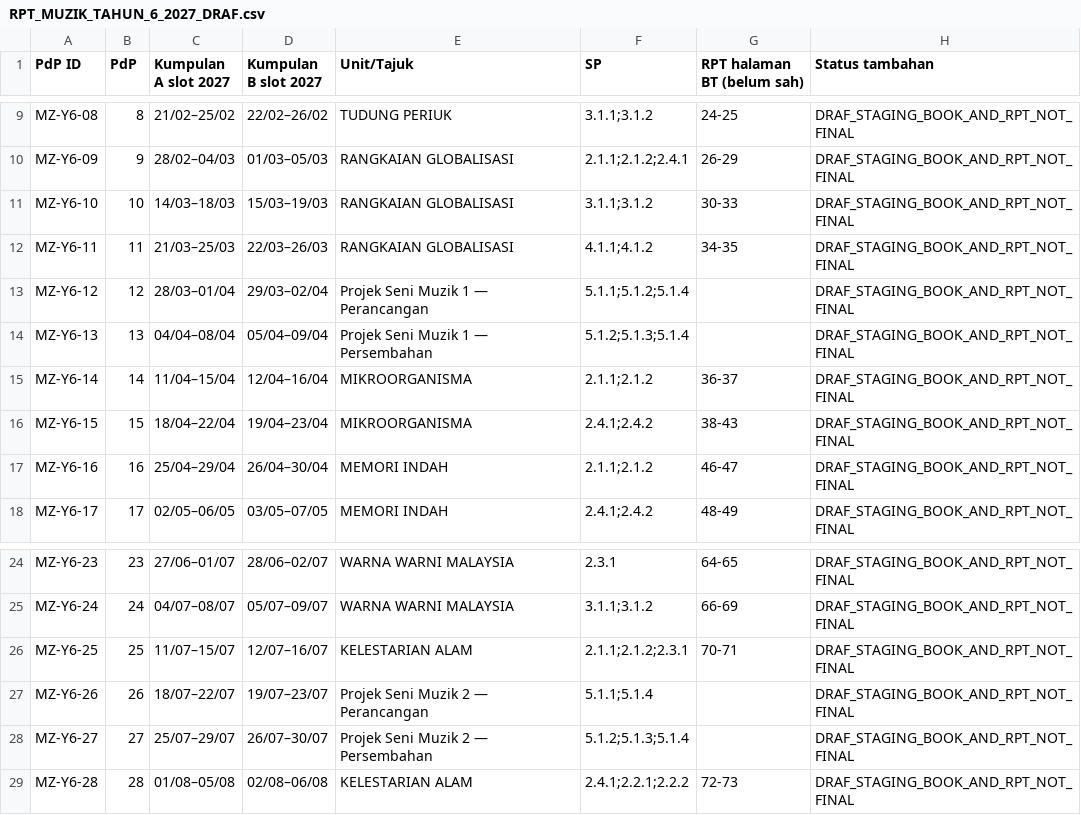
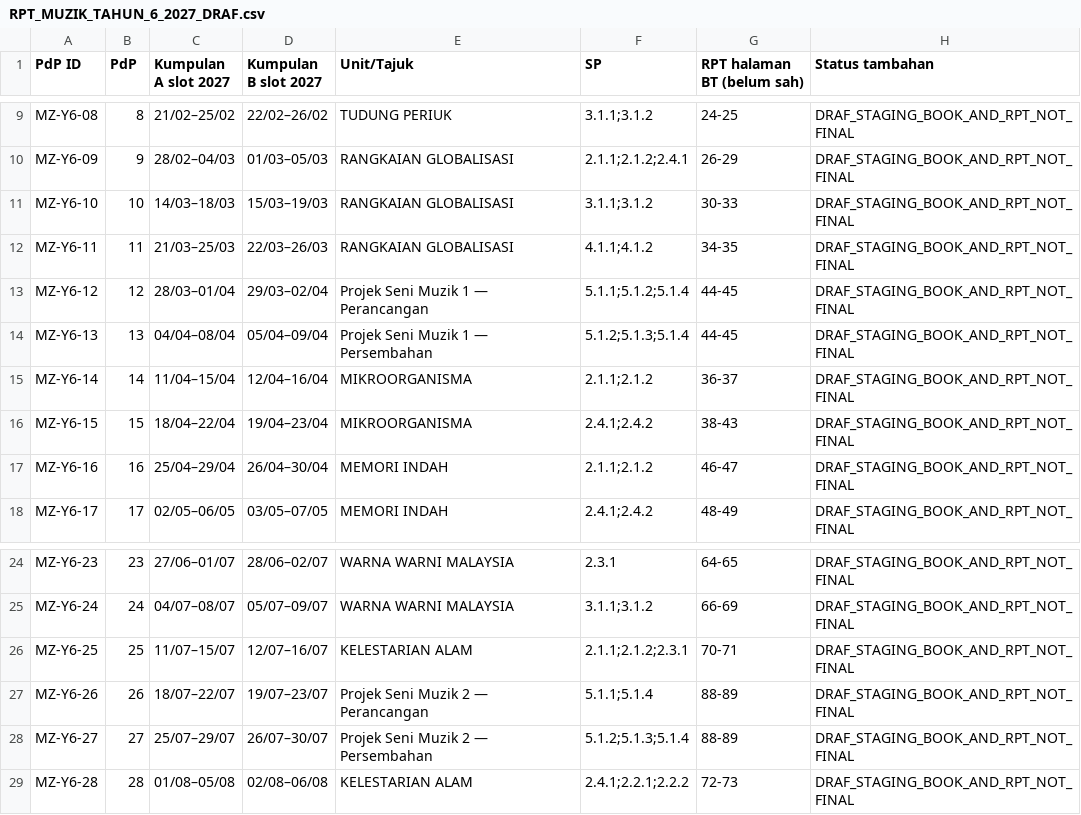
Before and after one commit to nurynayreen88/CikguLaju-AI, a CSV file: staging/pendidikan_muzik/rpt_rph_2027/year6/RPT_MUZIK_TAHUN_6_2027_DRAF.csv, drawn as a sheet; only a part is shown, gaps mark what is left out.

Commit message:
music staging: verify 4 Year6 official project briefs against textbook (152/175 limited reviews)

```diff
--- a/staging/pendidikan_muzik/rpt_rph_2027/year6/RPT_MUZIK_TAHUN_6_2027_DRAF.csv
+++ b/staging/pendidikan_muzik/rpt_rph_2027/year6/RPT_MUZIK_TAHUN_6_2027_DRAF.csv
@@ -12,4 +12,4 @@
 "MZ-Y6-11","11","21/03–25/03","22/03–26/03","RANGKAIAN GLOBALISASI","4.1.1;4.1.2","34-35","DRAF_STAGING_BOOK_AND_RPT_NOT_FINAL"
-"MZ-Y6-12","12","28/03–01/04","29/03–02/04","Projek Seni Muzik 1 — Perancangan","5.1.1;5.1.2;5.1.4","","DRAF_STAGING_BOOK_AND_RPT_NOT_FINAL"
-"MZ-Y6-13","13","04/04–08/04","05/04–09/04","Projek Seni Muzik 1 — Persembahan","5.1.2;5.1.3;5.1.4","","DRAF_STAGING_BOOK_AND_RPT_NOT_FINAL"
+"MZ-Y6-12","12","28/03–01/04","29/03–02/04","Projek Seni Muzik 1 — Perancangan","5.1.1;5.1.2;5.1.4","44-45","DRAF_STAGING_BOOK_AND_RPT_NOT_FINAL"
+"MZ-Y6-13","13","04/04–08/04","05/04–09/04","Projek Seni Muzik 1 — Persembahan","5.1.2;5.1.3;5.1.4","44-45","DRAF_STAGING_BOOK_AND_RPT_NOT_FINAL"
 "MZ-Y6-14","14","11/04–15/04","12/04–16/04","MIKROORGANISMA","2.1.1;2.1.2","36-37","DRAF_STAGING_BOOK_AND_RPT_NOT_FINAL"
@@ -26,4 +26,4 @@
 "MZ-Y6-25","25","11/07–15/07","12/07–16/07","KELESTARIAN ALAM","2.1.1;2.1.2;2.3.1","70-71","DRAF_STAGING_BOOK_AND_RPT_NOT_FINAL"
-"MZ-Y6-26","26","18/07–22/07","19/07–23/07","Projek Seni Muzik 2 — Perancangan","5.1.1;5.1.4","","DRAF_STAGING_BOOK_AND_RPT_NOT_FINAL"
-"MZ-Y6-27","27","25/07–29/07","26/07–30/07","Projek Seni Muzik 2 — Persembahan","5.1.2;5.1.3;5.1.4","","DRAF_STAGING_BOOK_AND_RPT_NOT_FINAL"
+"MZ-Y6-26","26","18/07–22/07","19/07–23/07","Projek Seni Muzik 2 — Perancangan","5.1.1;5.1.4","88-89","DRAF_STAGING_BOOK_AND_RPT_NOT_FINAL"
+"MZ-Y6-27","27","25/07–29/07","26/07–30/07","Projek Seni Muzik 2 — Persembahan","5.1.2;5.1.3;5.1.4","88-89","DRAF_STAGING_BOOK_AND_RPT_NOT_FINAL"
 "MZ-Y6-28","28","01/08–05/08","02/08–06/08","KELESTARIAN ALAM","2.4.1;2.2.1;2.2.2","72-73","DRAF_STAGING_BOOK_AND_RPT_NOT_FINAL"
```
Also changed, not shown: 10 other files.
